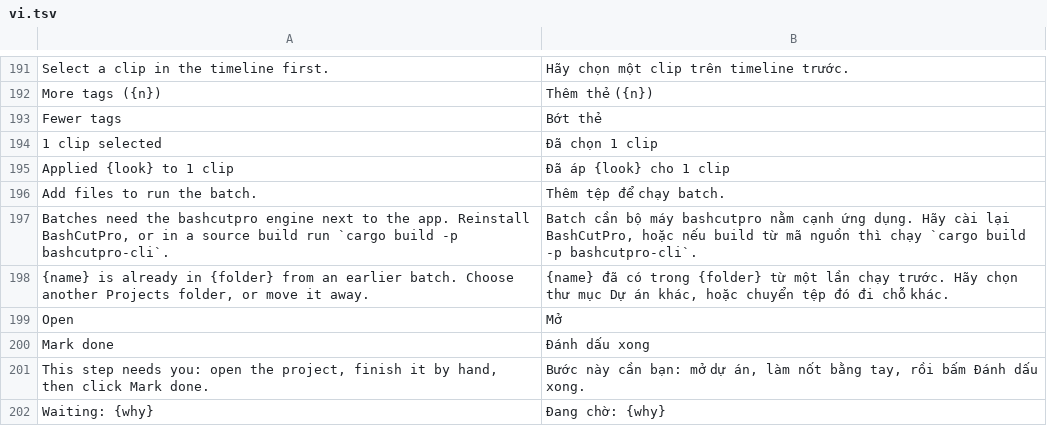
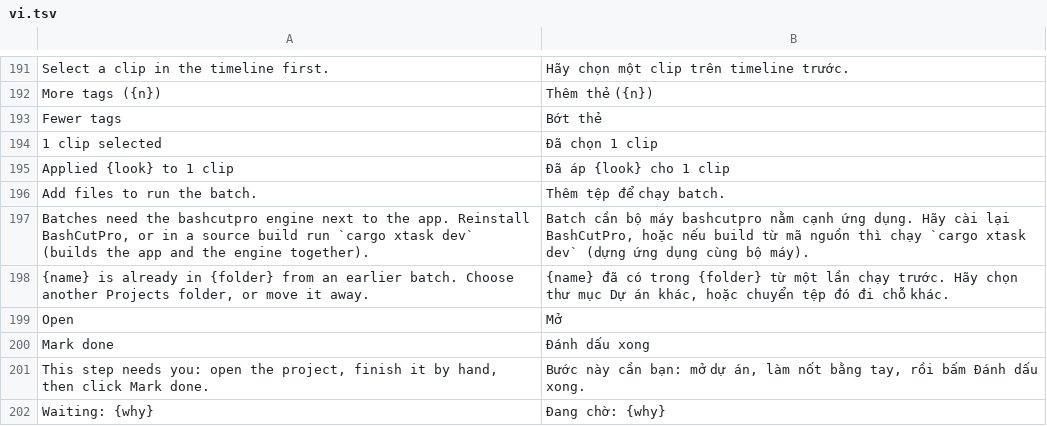
Before and after one commit to dongnguyenvie/BashCutPro, a TSV file: crates/ui-egui/src/bashcut_ui/strings/vi.tsv, drawn as a sheet; only a part is shown, gaps mark what is left out.

Commit message:
DV1: cargo xtask dev builds filmcraft + bashcutpro-cli + bashcut-mcp + bashcut-batch-cli + bashcut-doctor in one cargo build (same profile; a bare --features turns on in each package that has it), then runs target/<profile>/filmcraft with the args after -- and returns its exit code (CARGO_TARGET_DIR via cargo metadata); one hook line in xtask main (UPSTREAM.md row); no cargo dev alias (.cargo/config.toml is upstream's); README quick start, AGENTS line, guide en+vi, Batch engine hint en+vi and batch whisper hint name it; placeholder tests

```diff
--- a/crates/ui-egui/src/bashcut_ui/strings/vi.tsv
+++ b/crates/ui-egui/src/bashcut_ui/strings/vi.tsv
@@ -196,3 +196,3 @@ Applied {look} to 1 clip	Đã áp {look} cho 1 clip
 Add files to run the batch.	Thêm tệp để chạy batch.
-Batches need the bashcutpro engine next to the app. Reinstall BashCutPro, or in a source build run `cargo build -p bashcutpro-cli`.	Batch cần bộ máy bashcutpro nằm cạnh ứng dụng. Hãy cài lại BashCutPro, hoặc nếu build từ mã nguồn thì chạy `cargo build -p bashcutpro-cli`.
+Batches need the bashcutpro engine next to the app. Reinstall BashCutPro, or in a source build run `cargo xtask dev` (builds the app and the engine together).	Batch cần bộ máy bashcutpro nằm cạnh ứng dụng. Hãy cài lại BashCutPro, hoặc nếu build từ mã nguồn thì chạy `cargo xtask dev` (dựng ứng dụng cùng bộ máy).
 {name} is already in {folder} from an earlier batch. Choose another Projects folder, or move it away.	{name} đã có trong {folder} từ một lần chạy trước. Hãy chọn thư mục Dự án khác, hoặc chuyển tệp đó đi chỗ khác.
```
Also changed, not shown: 10 other files.
